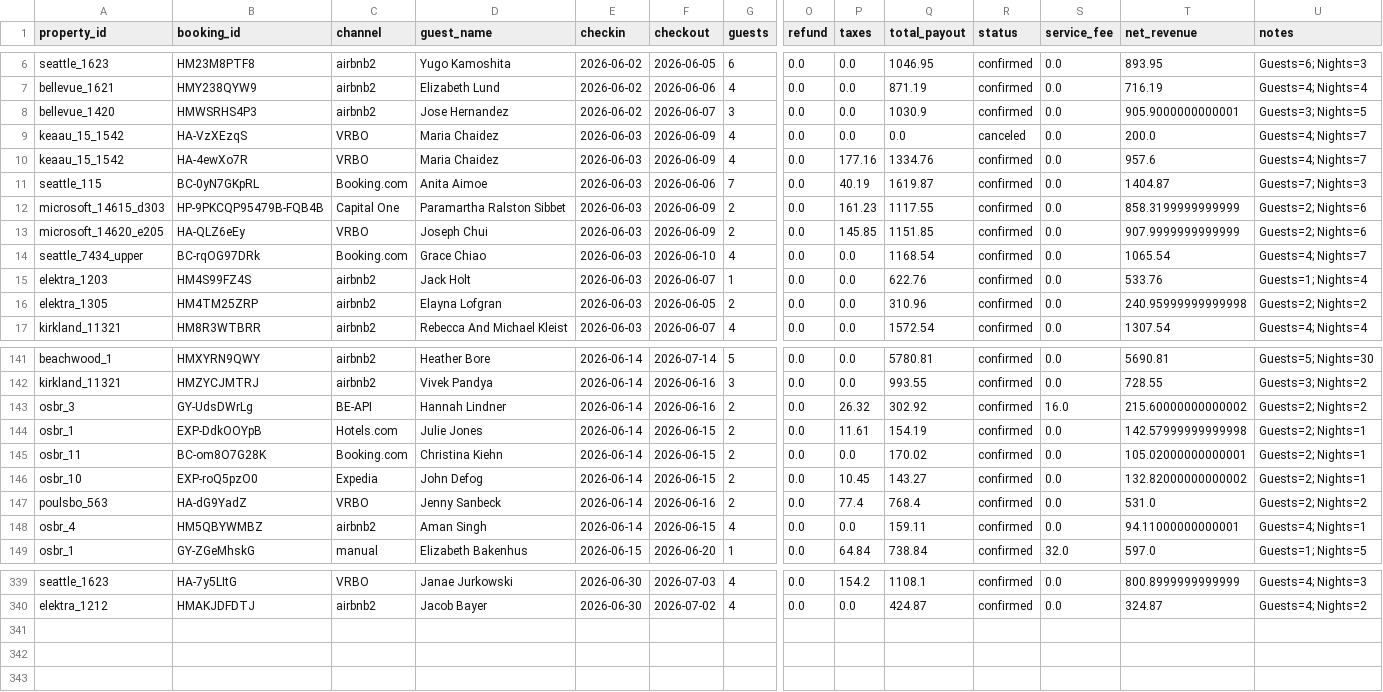
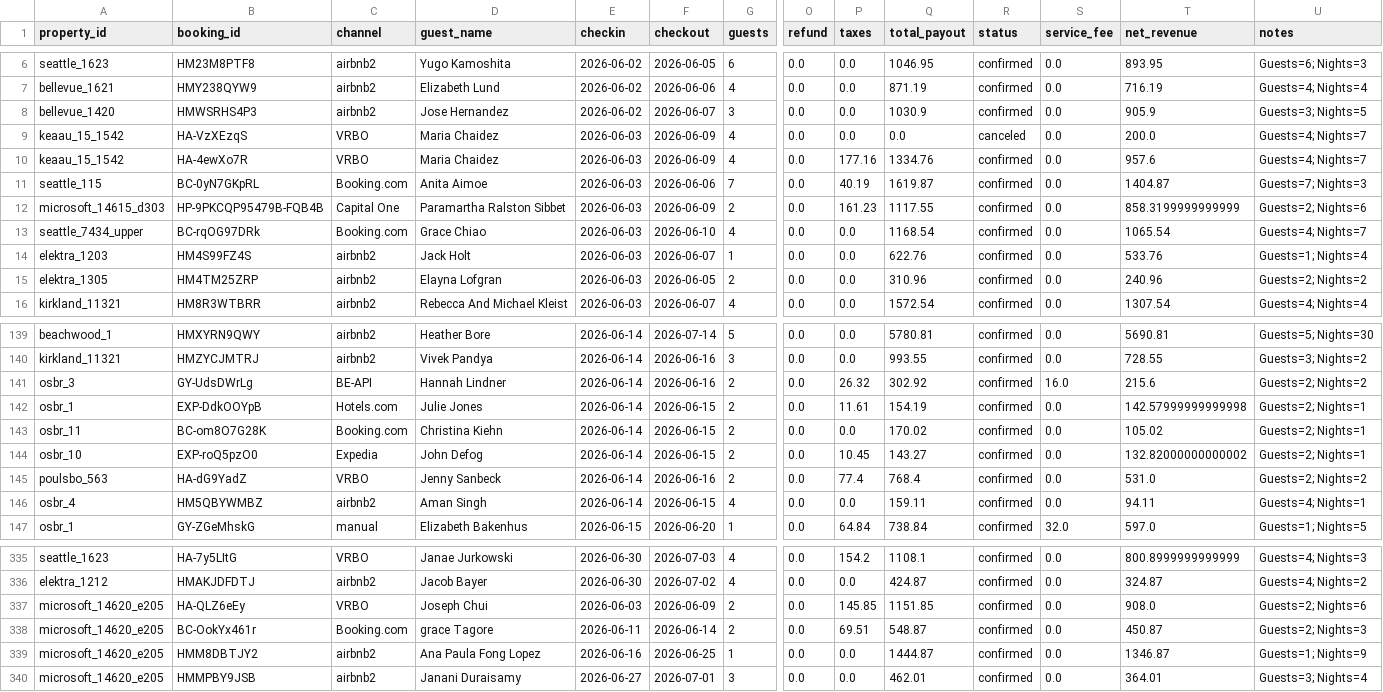
Before and after one commit to ylin2016/ValtaWork, a CSV file: Claude_projects/Owner_statement_whole/deploy/inputs/2026-06/guesty_converted.csv, drawn as a sheet; only a part is shown, gaps mark what is left out; removed rows and columns are numbered as before the commit, all else as after; rows hold the shown columns only; the diff covers the shown part only; the diff names each change by its address in the sheet, - before the commit and + after, or states it on an @@ line.

```diff
--- a/Claude_projects/Owner_statement_whole/deploy/inputs/2026-06/guesty_converted.csv
+++ b/Claude_projects/Owner_statement_whole/deploy/inputs/2026-06/guesty_converted.csv
-T8 (net_revenue): 905.9000000000001
+T8 (net_revenue): 905.9
-row 13: microsoft_14620_e205 | HA-QLZ6eEy | VRBO | Joseph Chui | 2026-06-03 | 2026-06-09 | 2 | 0.0 | 145.85 | 1151.85 | confirmed | 0.0 | 907.9999999999999 | Guests=2; Nights=6
-T15 (net_revenue): 240.95999999999998
+T15 (net_revenue): 240.96
-T141 (net_revenue): 215.60000000000002
+T141 (net_revenue): 215.6
-T143 (net_revenue): 105.02000000000001
+T143 (net_revenue): 105.02
-T146 (net_revenue): 94.11000000000001
+T146 (net_revenue): 94.11
+row 337: microsoft_14620_e205 | HA-QLZ6eEy | VRBO | Joseph Chui | 2026-06-03 | 2026-06-09 | 2 | 0.0 | 145.85 | 1151.85 | confirmed | 0.0 | 908.0 | Guests=2; Nights=6
@@ row 96 moved to row 338: microsoft_14620_e205 @@
@@ row 162 moved to row 339: microsoft_14620_e205 @@
@@ row 304 moved to row 340: microsoft_14620_e205 @@
```
Also changed, not shown: 26 edited cells elsewhere in this file, Claude_projects/Owner_statement_whole/deploy/config/Listing_contacts.csv, Claude_projects/Owner_statement_whole/deploy/inputs/2026-06/payment_breakdown_2026-06.csv, 7 other files.
